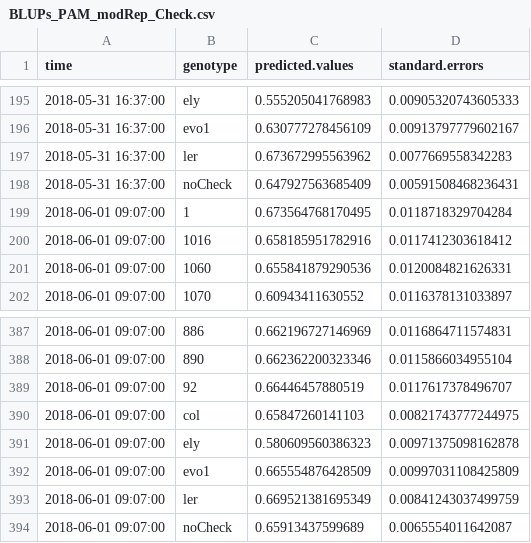
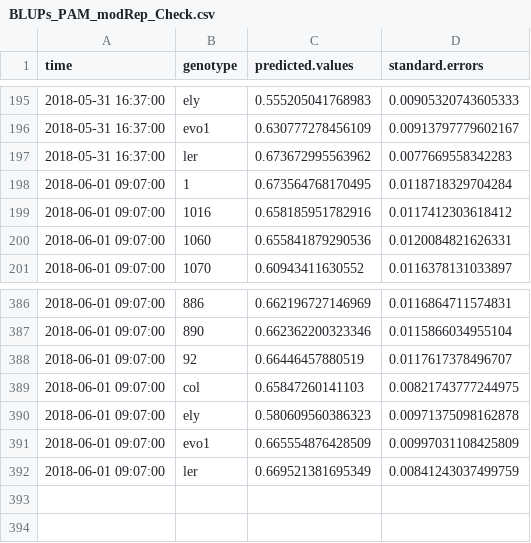
Before and after one commit to Biometris/statgenHTP, a CSV file: output/BLUPs_PAM_modRep_Check.csv, drawn as a sheet; only a part is shown, gaps mark what is left out; the diff names each change by its address in the sheet, - before the commit and + after, or states it on an @@ line.

```diff
--- a/output/BLUPs_PAM_modRep_Check.csv
+++ b/output/BLUPs_PAM_modRep_Check.csv
-row 198: 2018-05-31 16:37:00 | noCheck | 0.647927563685409 | 0.00591508468236431
-row 394: 2018-06-01 09:07:00 | noCheck | 0.65913437599689 | 0.0065554011642087
```
Also changed, not shown: 10 other files.
